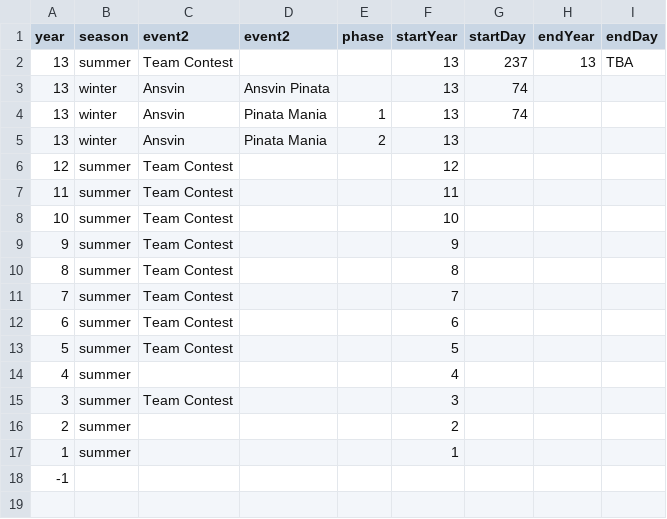
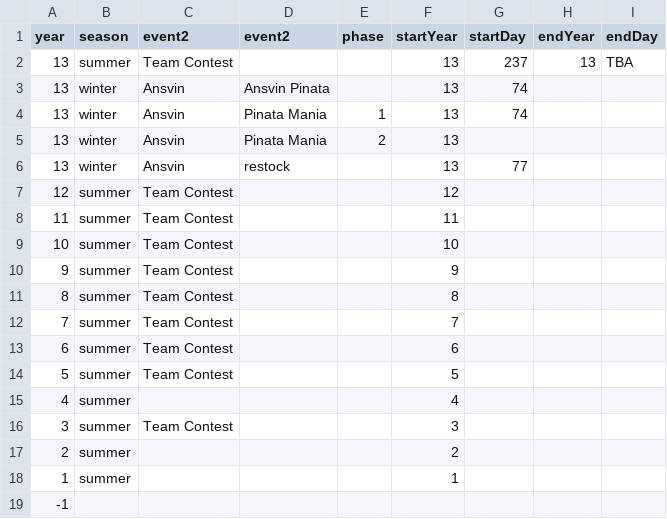
Before and after one commit to b-schlegelii/IPD, a CSV file: events/schedule.csv, drawn as a sheet; the diff names each change by its address in the sheet, - before the commit and + after, or states it on an @@ line.

Commit message:
Update schedule.csv

```diff
--- a/events/schedule.csv
+++ b/events/schedule.csv
+row 6: 13 | winter | Ansvin | restock |  | 13 | 77
```
